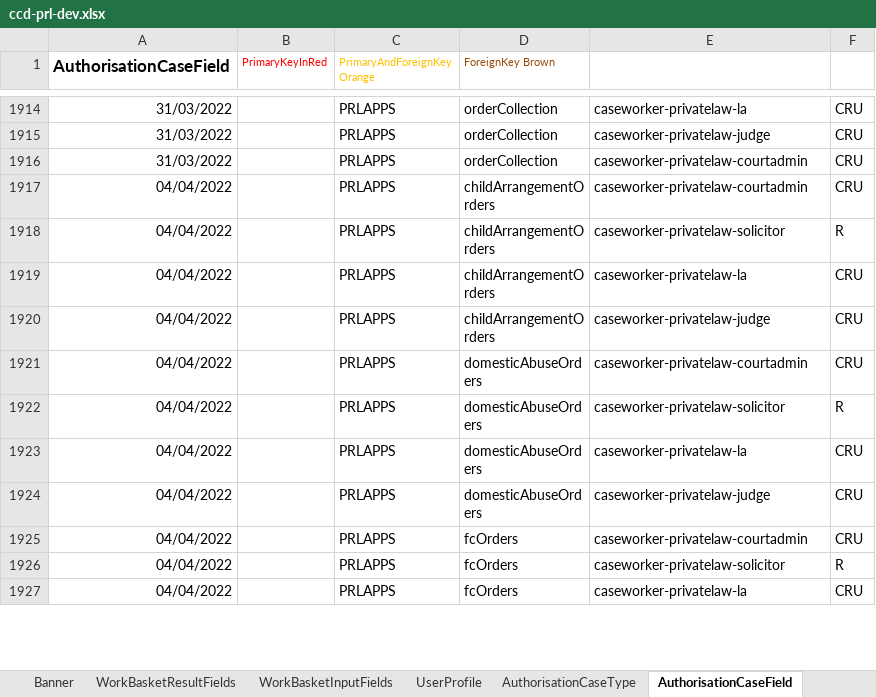
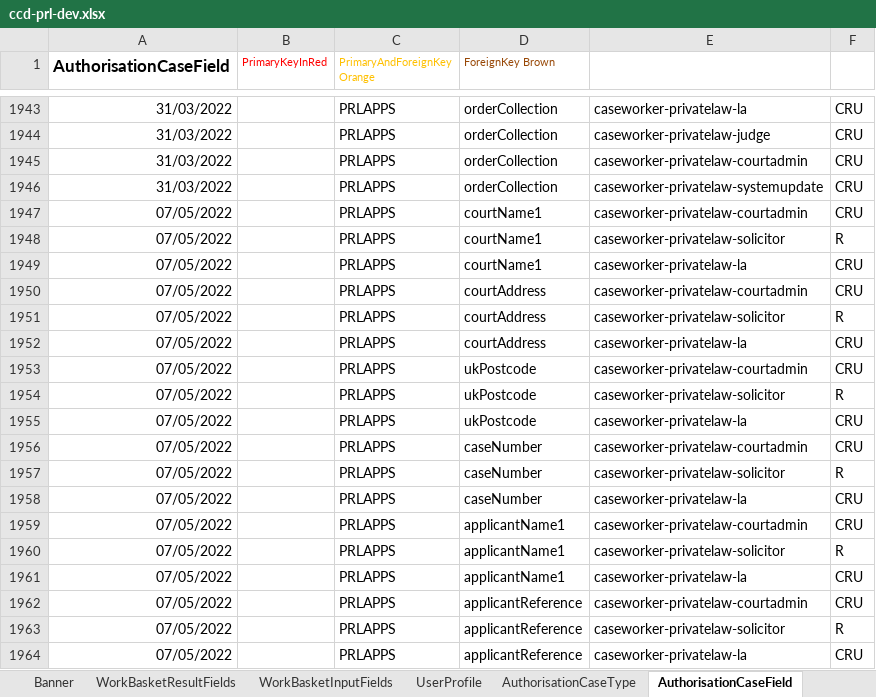
Before and after one commit to hmcts/prl-ccd-definitions, an Excel workbook: build/ccd-development-config/ccd-prl-dev.xlsx, sheet AuthorisationCaseField, drawn as a sheet; only a part is shown, gaps mark what is left out; the shorter side is filled out with more unchanged rows; values as stored, in another font and other column widths than the file's, no borders; the diff covers the shown part only; the diff names each change by its address in the sheet, - before the commit and + after, or states it on an @@ line.

```diff
--- a/build/ccd-development-config/ccd-prl-dev.xlsx (sheet AuthorisationCaseField)
+++ b/build/ccd-development-config/ccd-prl-dev.xlsx (sheet AuthorisationCaseField)
+row 1946: 31/03/2022 |  | PRLAPPS | orderCollection | caseworker-privatelaw-systemupdate | CRU
+row 1947: 07/05/2022 |  | PRLAPPS | courtName1 | caseworker-privatelaw-courtadmin | CRU
+row 1948: 07/05/2022 |  | PRLAPPS | courtName1 | caseworker-privatelaw-solicitor | R
+row 1949: 07/05/2022 |  | PRLAPPS | courtName1 | caseworker-privatelaw-la | CRU
+row 1950: 07/05/2022 |  | PRLAPPS | courtAddress | caseworker-privatelaw-courtadmin | CRU
+row 1951: 07/05/2022 |  | PRLAPPS | courtAddress | caseworker-privatelaw-solicitor | R
+row 1952: 07/05/2022 |  | PRLAPPS | courtAddress | caseworker-privatelaw-la | CRU
+row 1953: 07/05/2022 |  | PRLAPPS | ukPostcode | caseworker-privatelaw-courtadmin | CRU
+row 1954: 07/05/2022 |  | PRLAPPS | ukPostcode | caseworker-privatelaw-solicitor | R
+row 1955: 07/05/2022 |  | PRLAPPS | ukPostcode | caseworker-privatelaw-la | CRU
+row 1956: 07/05/2022 |  | PRLAPPS | caseNumber | caseworker-privatelaw-courtadmin | CRU
+row 1957: 07/05/2022 |  | PRLAPPS | caseNumber | caseworker-privatelaw-solicitor | R
+row 1958: 07/05/2022 |  | PRLAPPS | caseNumber | caseworker-privatelaw-la | CRU
+row 1959: 07/05/2022 |  | PRLAPPS | applicantName1 | caseworker-privatelaw-courtadmin | CRU
+row 1960: 07/05/2022 |  | PRLAPPS | applicantName1 | caseworker-privatelaw-solicitor | R
+row 1961: 07/05/2022 |  | PRLAPPS | applicantName1 | caseworker-privatelaw-la | CRU
+row 1962: 07/05/2022 |  | PRLAPPS | applicantReference | caseworker-privatelaw-courtadmin | CRU
+row 1963: 07/05/2022 |  | PRLAPPS | applicantReference | caseworker-privatelaw-solicitor | R
+row 1964: 07/05/2022 |  | PRLAPPS | applicantReference | caseworker-privatelaw-la | CRU
```
Also changed, not shown: 104 added rows and 2 edited cells elsewhere in this sheet, sheet CaseEventToFields, sheet CaseField, sheet FixedLists, sheet CaseTypeTab, 4 other files.
